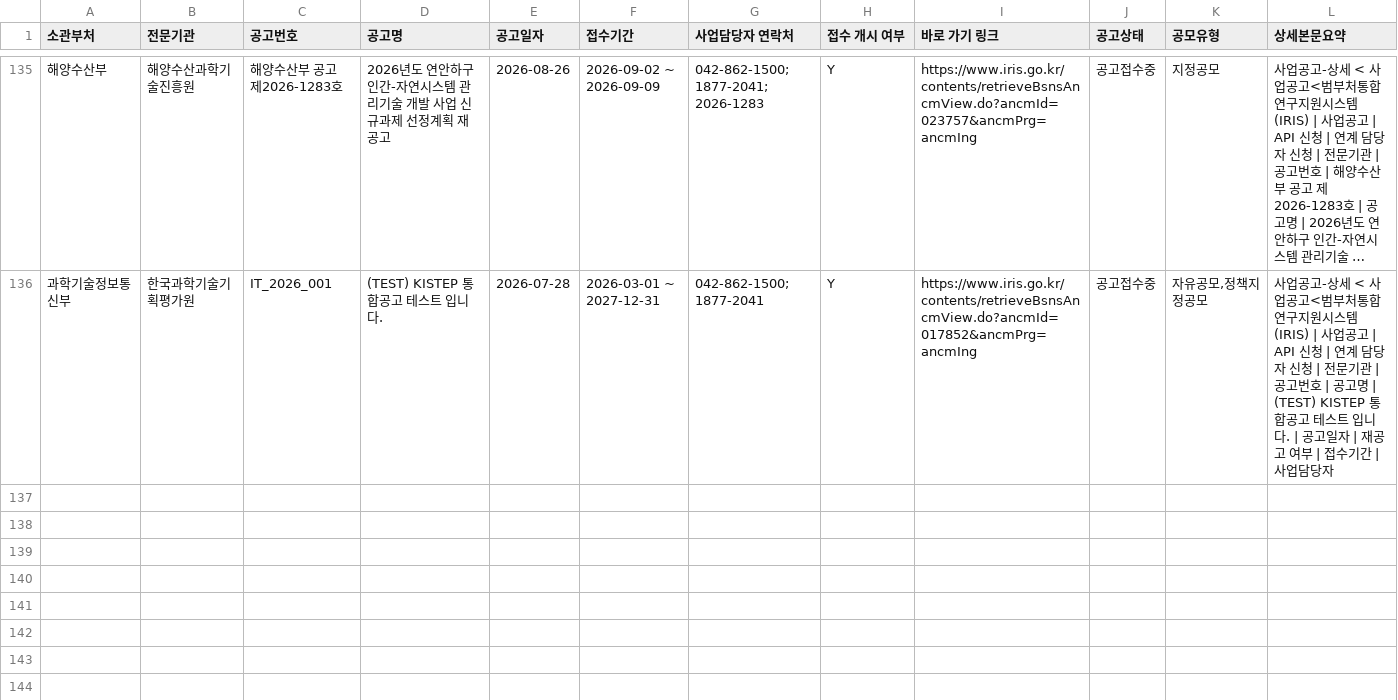
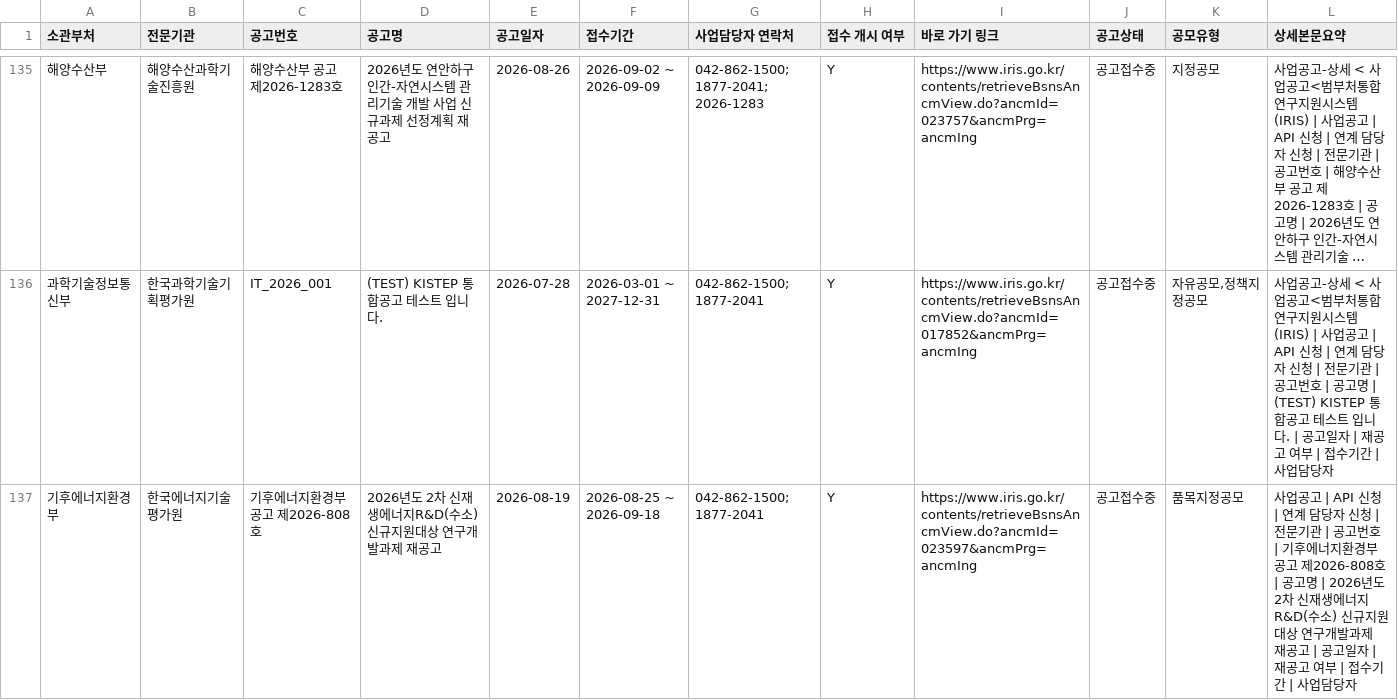
Before and after one commit to dslab-aict/iris-rnd-monitor, a CSV file: data/iris_announcements.csv, drawn as a sheet; only a part is shown, gaps mark what is left out; long unchanged cells end in …; rows hold the shown columns only; the diff names each change by its address in the sheet, - before the commit and + after, or states it on an @@ line.

```diff
--- a/data/iris_announcements.csv
+++ b/data/iris_announcements.csv
+row 137: 기후에너지환경부 | 한국에너지기술평가원 | 기후에너지환경부 공고 제2026-808호 | 2026년도 2차 신재생에너지R&D(수소) 신규지원대상 연구개발과제 재공고 | 2026-08-19 | 2026-08-25 ~ 2026-09-18 | 042-862-1500; 1877-2041 | Y | https://www.iris.go.kr/contents/retrieveBsnsAncmView.do?ancmId=023597&ancmPrg=ancmIng | 공고접수중 | 품목지정공모 | 사업공고 | API 신청 | 연계 담당자 신청 | 전문기관 | 공고번호 | 기후에너지환경부 공고 제2026-808호 | 공고명 | 2026년도 2차 신재생에너지R&D(수소) 신규지원대상 연구개발과제 재공고 | 공고일자 | 재공고 여부 | 접수기간 | 사업담당자
```
